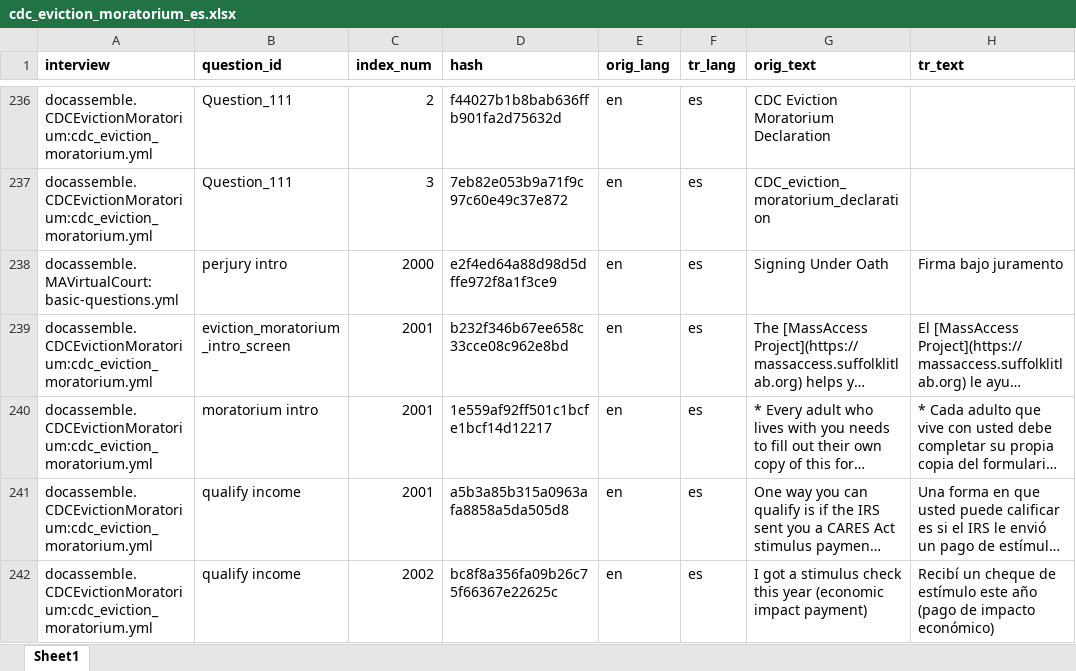
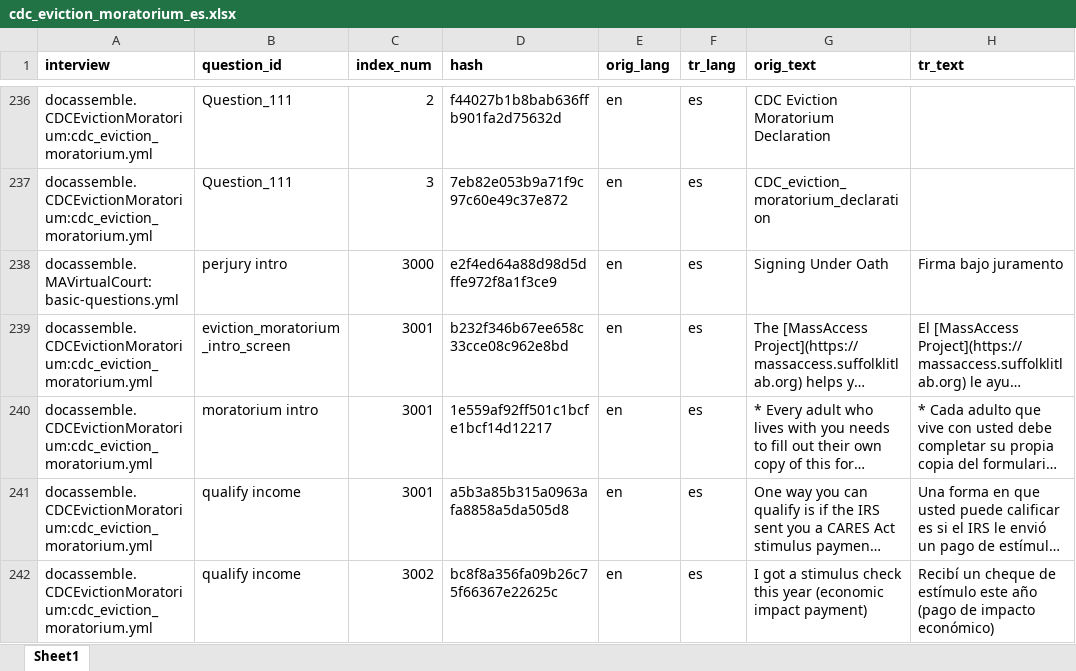
Before and after one commit to samharden/docassemble-CDCEvictionMoratorium, an Excel workbook: docassemble/CDCEvictionMoratorium/data/sources/cdc_eviction_moratorium_es.xlsx, sheet Sheet1, drawn as a sheet; only a part is shown, gaps mark what is left out; long unchanged cells end in …; values as stored, in another font and other column widths than the file's, no borders; the diff covers the shown part only; the diff names each change by its address in the sheet, - before the commit and + after, or states it on an @@ line.

```diff
--- a/docassemble/CDCEvictionMoratorium/data/sources/cdc_eviction_moratorium_es.xlsx (sheet Sheet1)
+++ b/docassemble/CDCEvictionMoratorium/data/sources/cdc_eviction_moratorium_es.xlsx (sheet Sheet1)
-C238 (index_num): 2000
+C238 (index_num): 3000
-C239:C241 (index_num): 2001
+C239:C241 (index_num): 3001
-C242 (index_num): 2002
+C242 (index_num): 3002
```
Also changed, not shown: 19 edited cells elsewhere in this sheet, 2 other files.
